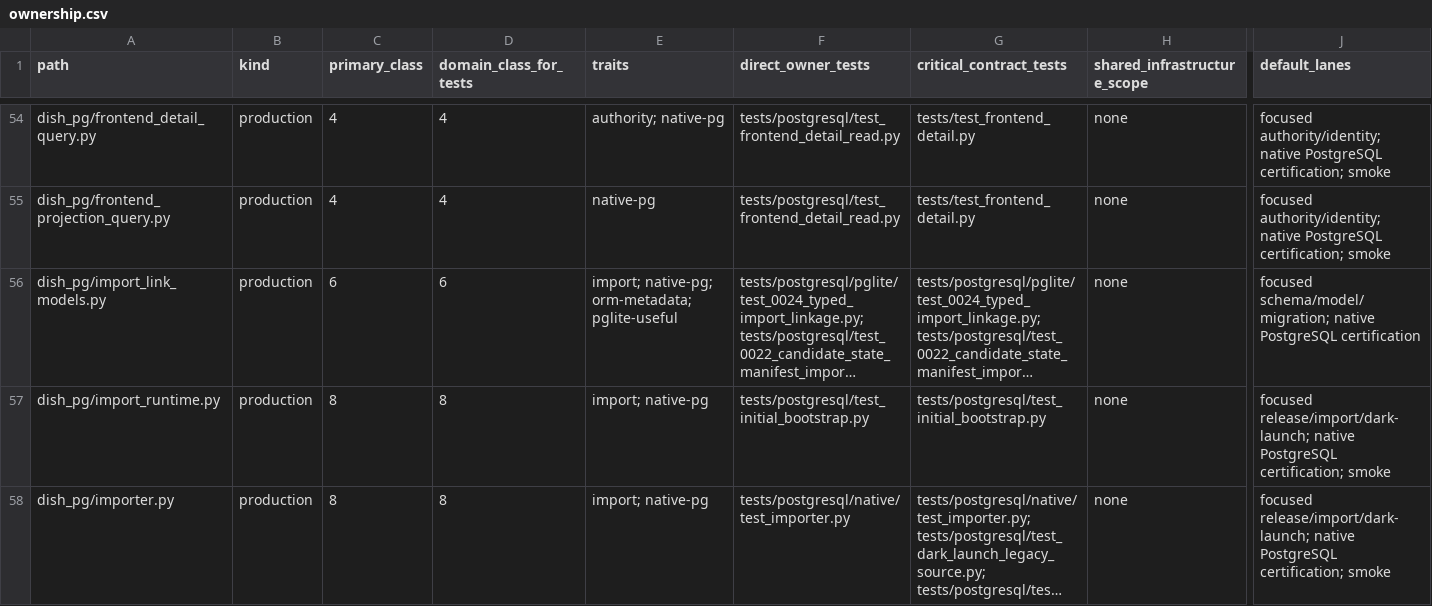
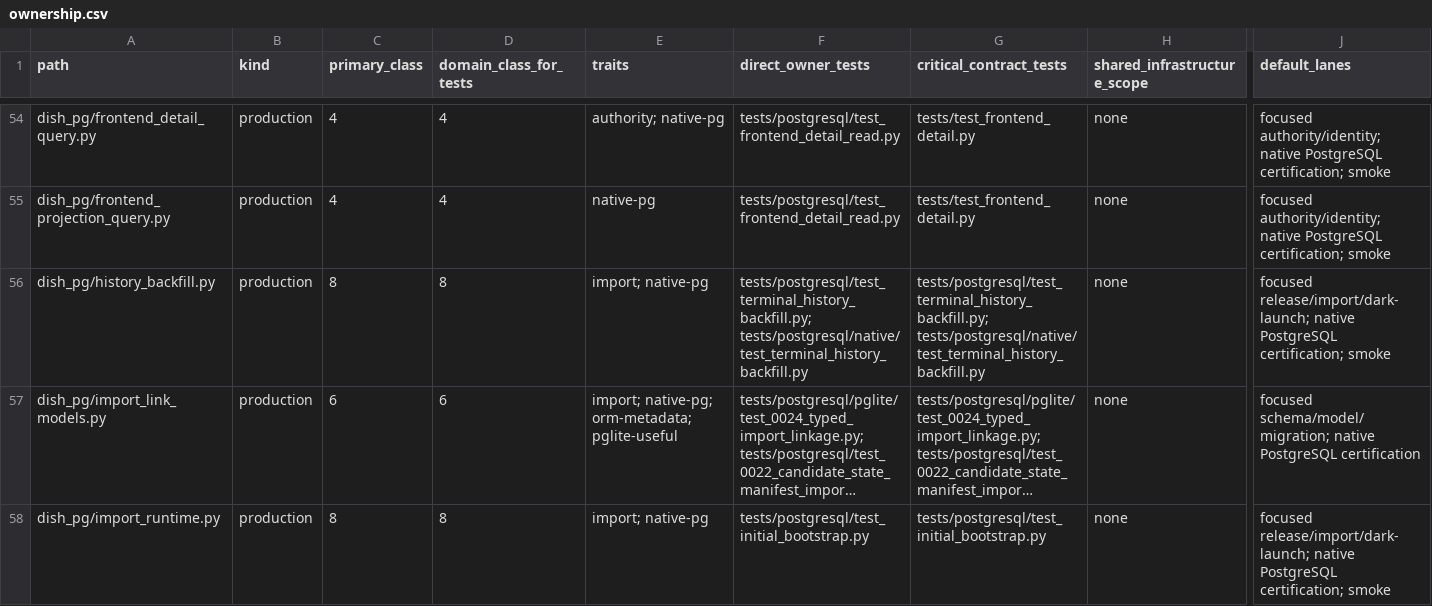
Before and after one commit to marcogallotta/ai-tools, a CSV file: dish/test_selection/ownership.csv, drawn as a sheet; only a part is shown, gaps mark what is left out; the shorter side is filled out with more unchanged rows; long unchanged cells end in …; rows hold the shown columns only; the diff covers the shown part only; the diff names each change by its address in the sheet, - before the commit and + after, or states it on an @@ line.

Commit message:
Add terminal legacy history backfill

```diff
--- a/dish/test_selection/ownership.csv
+++ b/dish/test_selection/ownership.csv
+row 56: dish_pg/history_backfill.py | production | 8 | 8 | import; native-pg | tests/postgresql/test_terminal_history_backfill.py; tests/postgresql/native/test_terminal_history_backfill.py | tests/postgresql/test_terminal_history_backfill.py; tests/postgresql/native/test_terminal_history_backfill.py | none | focused release/import/dark-launch; native PostgreSQL certification; smoke
```
Also changed, not shown: 3 added rows elsewhere in this file, 8 other files.
